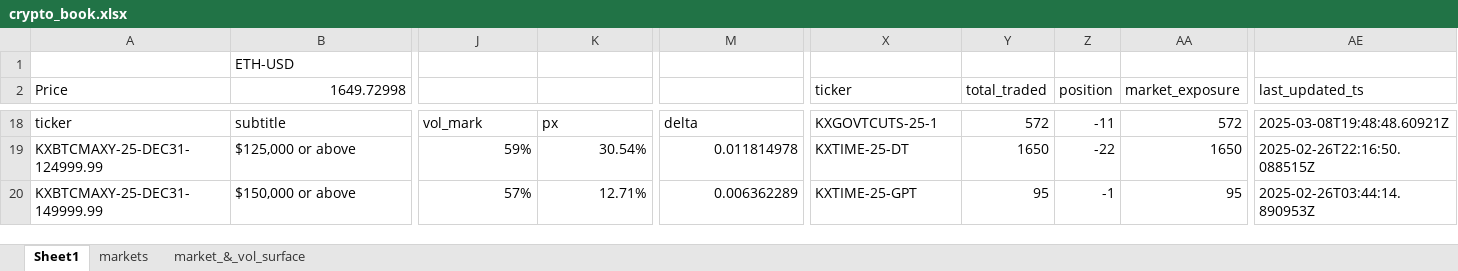
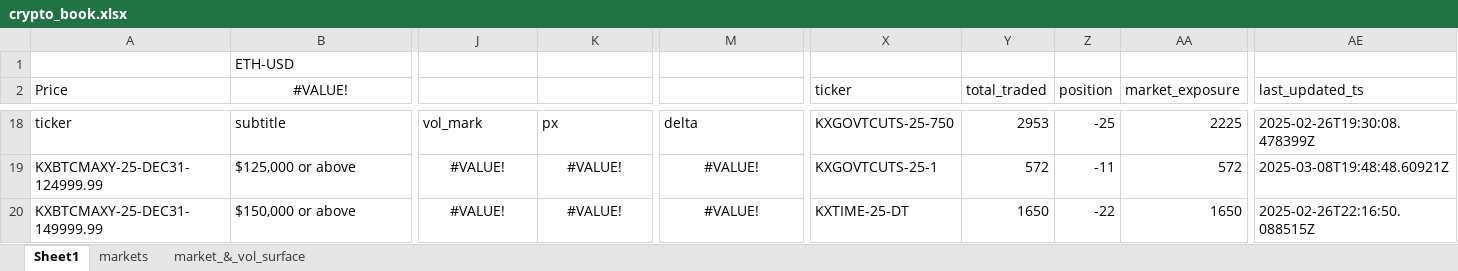
Before and after one commit to goldensnacks/bolt-hub, an Excel workbook: crypto_book.xlsx, sheet Sheet1, drawn as a sheet; only a part is shown, gaps mark what is left out; values as stored, in another font and other column widths than the file's, no borders; charts and pictures not drawn; the diff covers the shown part only; the diff names each change by its address in the sheet, - before the commit and + after, or states it on an @@ line.

```diff
--- a/crypto_book.xlsx (sheet Sheet1)
+++ b/crypto_book.xlsx (sheet Sheet1)
-B2: 1649.72998
+B2: #VALUE!
-B2 alignment: right
+B2 alignment: center
-X18 (ticker): KXGOVTCUTS-25-1
+X18 (ticker): KXGOVTCUTS-25-750
-Y18 (total_traded): 572
+Y18 (total_traded): 2953
-Z18 (position): -11
+Z18 (position): -25
-AA18 (market_exposure): 572
+AA18 (market_exposure): 2225
-AE18 (last_updated_ts): 2025-03-08T19:48:48.60921Z
+AE18 (last_updated_ts): 2025-02-26T19:30:08.478399Z
-J19: 59%
+J19: #VALUE!
-J19:K20 alignment: right
+J19:K20 alignment: center
-K19: 30.54%
+K19: #VALUE!
-M19: 0.011814978
+M19: #VALUE!
-M19:M20 alignment: right
+M19:M20 alignment: center
-X19 (ticker): KXTIME-25-DT
+X19 (ticker): KXGOVTCUTS-25-1
-Y19 (total_traded): 1650
+Y19 (total_traded): 572
-Z19 (position): -22
+Z19 (position): -11
-AA19 (market_exposure): 1650
+AA19 (market_exposure): 572
-AE19 (last_updated_ts): 2025-02-26T22:16:50.088515Z
+AE19 (last_updated_ts): 2025-03-08T19:48:48.60921Z
-J20: 57%
+J20: #VALUE!
-K20: 12.71%
+K20: #VALUE!
-M20: 0.006362289
+M20: #VALUE!
-X20 (ticker): KXTIME-25-GPT
+X20 (ticker): KXTIME-25-DT
-Y20 (total_traded): 95
+Y20 (total_traded): 1650
-Z20 (position): -1
+Z20 (position): -22
-AA20 (market_exposure): 95
+AA20 (market_exposure): 1650
-AE20 (last_updated_ts): 2025-02-26T03:44:14.890953Z
+AE20 (last_updated_ts): 2025-02-26T22:16:50.088515Z
```
Also changed, not shown: 3 added rows, 3 removed rows, 136 edited cells and cell formats elsewhere in this sheet, sheet market_&_vol_surface, sheet markets, charts or pictures, 9 other files.
